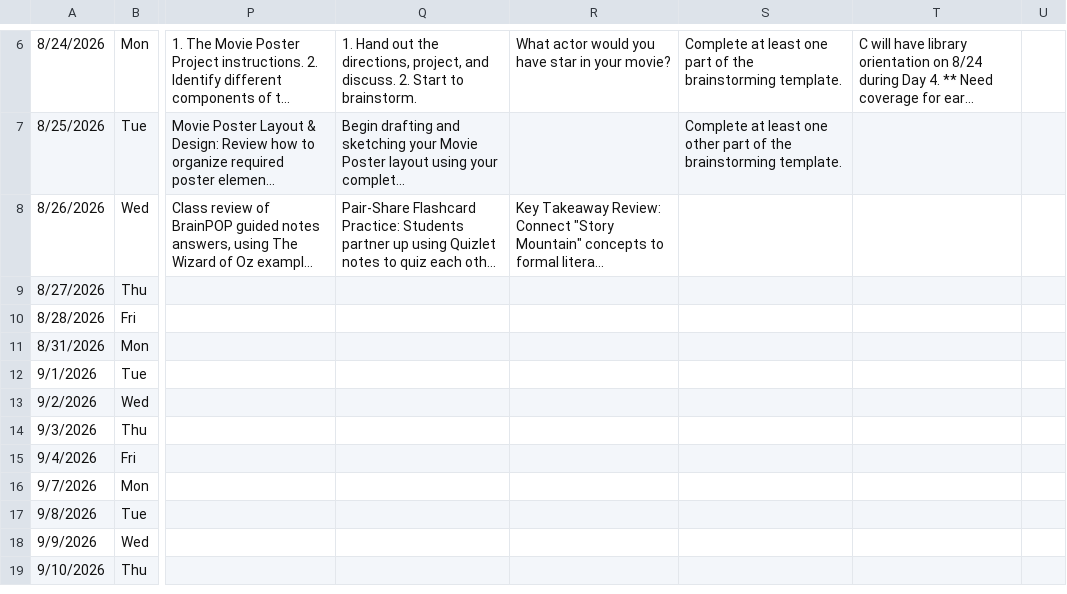
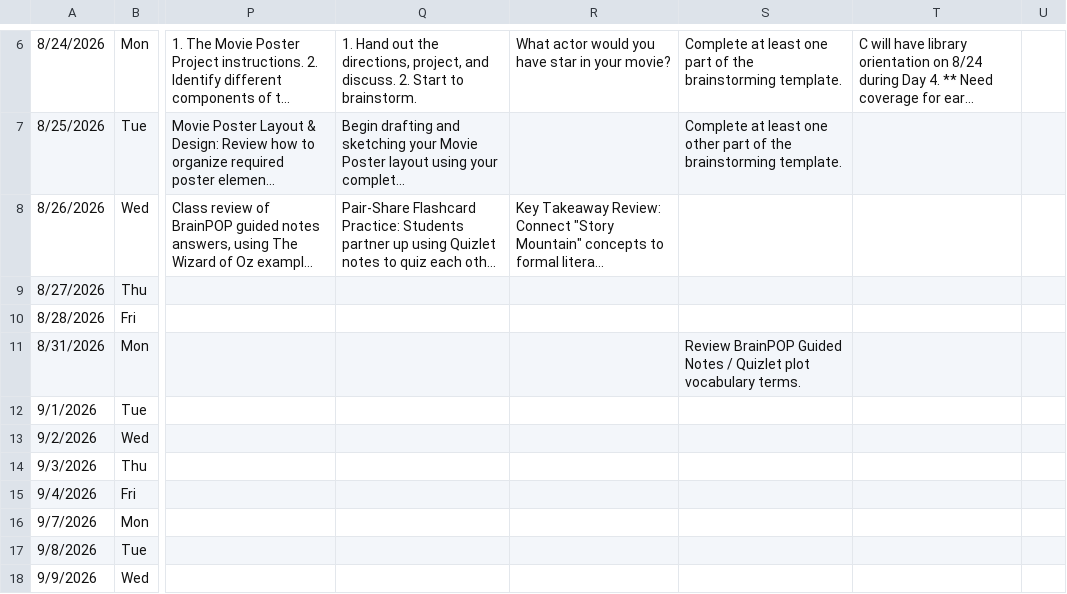
Before and after one commit to kimberlyjmartin/2026_Lesson_Planner_Calendar, a CSV file: daily_planner.csv, drawn as a sheet; only a part is shown, gaps mark what is left out; the shorter side is filled out with more unchanged rows; long unchanged cells end in …; the diff names each change by its address in the sheet, - before the commit and + after, or states it on an @@ line.

Commit message:
Auto-sync Daily Planner — 2026-08-24T03:36:06.557Z

```diff
--- a/daily_planner.csv
+++ b/daily_planner.csv
-S11: (empty)
+S11: Review BrainPOP Guided Notes / Quizlet plot vocabulary terms.
```
